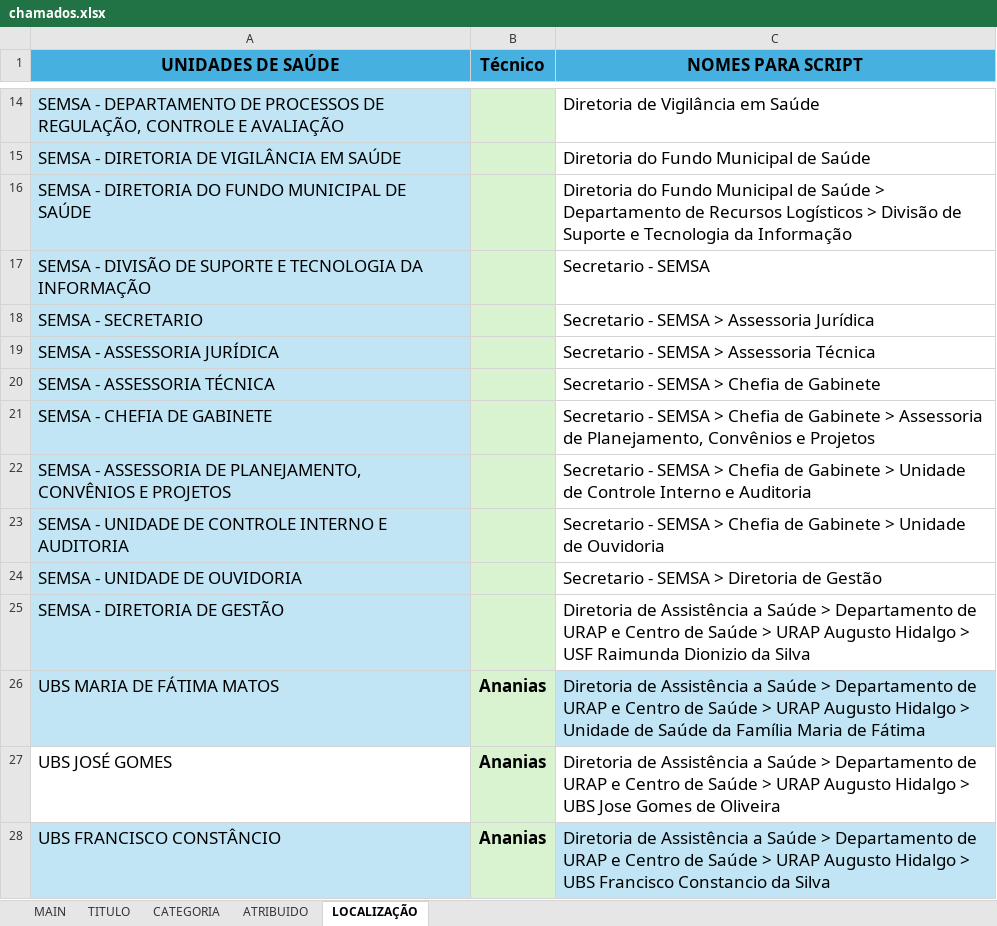
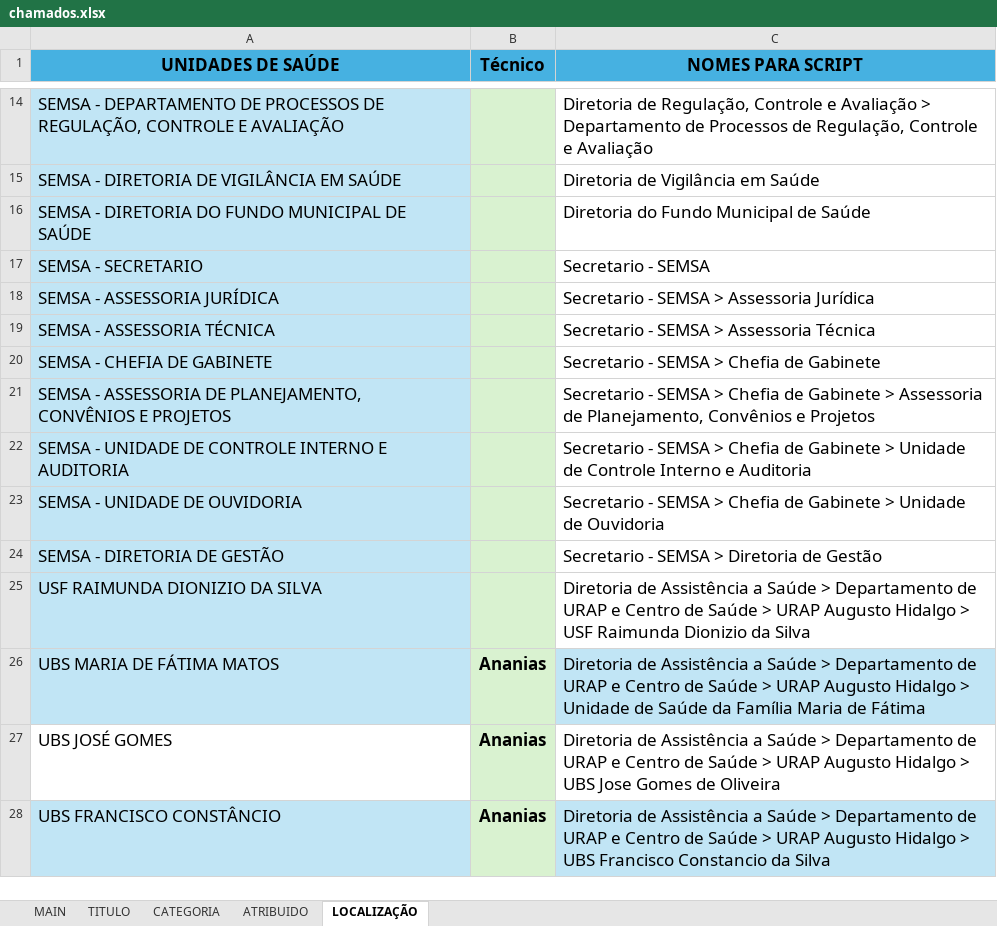
Before and after one commit to FelipSouza/automarizacaoSua, an Excel workbook: chamados.xlsx, sheet LOCALIZAÇÃO, drawn as a sheet; only a part is shown, gaps mark what is left out; values as stored, in another font and other column widths than the file's, no borders; table styles not drawn; removed rows and columns are numbered as before the commit, all else as after; the diff covers the shown part only; the diff names each change by its address in the sheet, - before the commit and + after, or states it on an @@ line.

Commit message:
Atualização planilha.

```diff
--- a/chamados.xlsx (sheet LOCALIZAÇÃO)
+++ b/chamados.xlsx (sheet LOCALIZAÇÃO)
-C14 (NOMES PARA SCRIPT): Diretoria de Vigilância em Saúde
+C14 (NOMES PARA SCRIPT): Diretoria de Regulação, Controle e Avaliação > Departamento de Processos de Regulação, Controle e Avaliação
-C15 (NOMES PARA SCRIPT): Diretoria do Fundo Municipal de Saúde
+C15 (NOMES PARA SCRIPT): Diretoria de Vigilância em Saúde
-C16 (NOMES PARA SCRIPT): …de Saúde > Departamento de Recursos Logísticos > Divisão de Suporte e Tecnologia da Informação
+C16 (NOMES PARA SCRIPT): …de Saúde
-row 17: SEMSA - DIVISÃO DE SUPORTE E TECNOLOGIA DA INFORMAÇÃO |  | Secretario - SEMSA
-C17 (NOMES PARA SCRIPT): Secretario - SEMSA > Assessoria Jurídica
+C17 (NOMES PARA SCRIPT): Secretario - SEMSA
-C18 (NOMES PARA SCRIPT): Secretario - SEMSA > Assessoria Técnica
+C18 (NOMES PARA SCRIPT): Secretario - SEMSA > Assessoria Jurídica
-C19 (NOMES PARA SCRIPT): Secretario - SEMSA > Chefia de Gabinete
+C19 (NOMES PARA SCRIPT): Secretario - SEMSA > Assessoria Técnica
-C20 (NOMES PARA SCRIPT): …de Gabinete > Assessoria de Planejamento, Convênios e Projetos
+C20 (NOMES PARA SCRIPT): …de Gabinete
-C21 (NOMES PARA SCRIPT): …Gabinete > Unidade de Controle Interno e Auditoria
+C21 (NOMES PARA SCRIPT): …Gabinete > Assessoria de Planejamento, Convênios e Projetos
-C22 (NOMES PARA SCRIPT): …Unidade de Ouvidoria
+C22 (NOMES PARA SCRIPT): …Unidade de Controle Interno e Auditoria
-C23 (NOMES PARA SCRIPT): …SEMSA > Diretoria de Gestão
+C23 (NOMES PARA SCRIPT): …SEMSA > Chefia de Gabinete > Unidade de Ouvidoria
-C24 (NOMES PARA SCRIPT): Diretoria de Assistência a Saúde > Departamento de URAP e Centro de Saúde > URAP Augusto Hidalgo > USF Raimunda Dionizio da Silva
+C24 (NOMES PARA SCRIPT): Secretario - SEMSA > Diretoria de Gestão
+row 25: USF RAIMUNDA DIONIZIO DA SILVA |  | Diretoria de Assistência a Saúde > Departamento de URAP e Centro de Saúde > URAP Augusto Hidalgo > USF Raimunda Dionizio da Silva
```
Also changed, not shown: 1 added row, 1 removed row and 10 edited cells elsewhere in this sheet, sheet MAIN, sheet TITULO.
